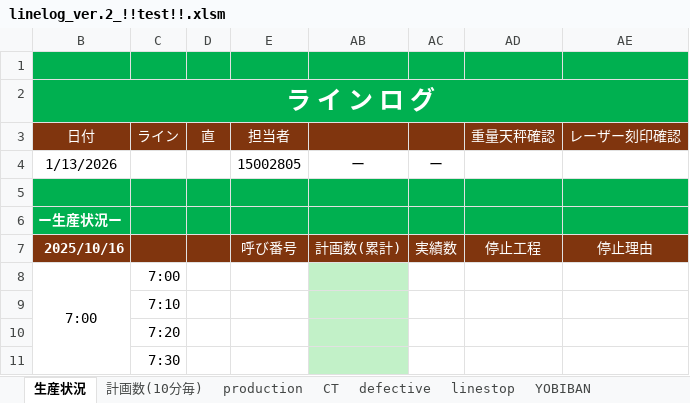
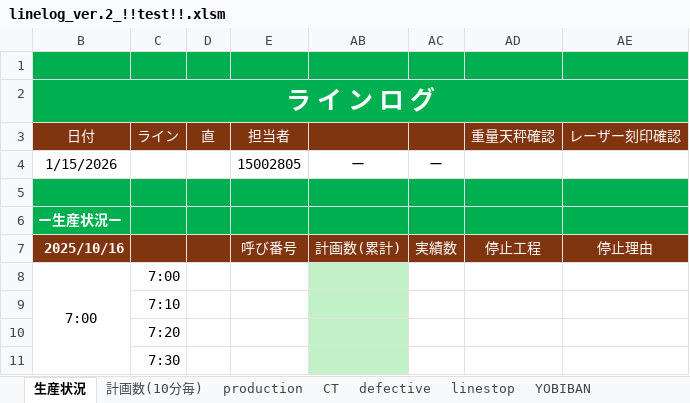
Before and after one commit to takeshita227/excel_macro_project, an Excel workbook: excel/linelog_ver.2_!!test!!.xlsm, sheet 生産状況, drawn as a sheet; only a part is shown; values as stored, in another font and other column widths than the file's, no borders; charts and pictures not drawn; the diff names each change by its address in the sheet, - before the commit and + after, or states it on an @@ line.

```diff
--- a/excel/linelog_ver.2_!!test!!.xlsm (sheet 生産状況)
+++ b/excel/linelog_ver.2_!!test!!.xlsm (sheet 生産状況)
-B4 (日付): 1/13/2026
+B4 (日付): 1/15/2026
```
Also changed, not shown: charts or pictures.
